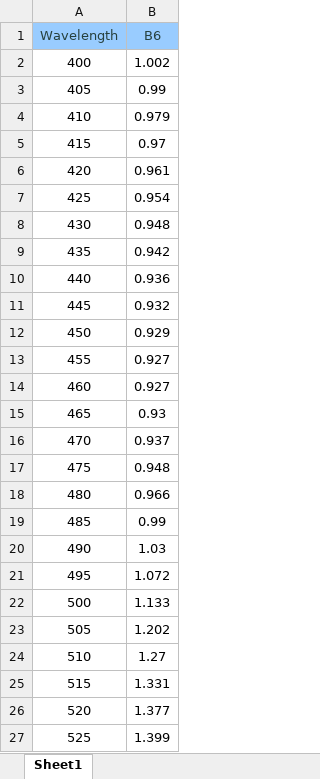
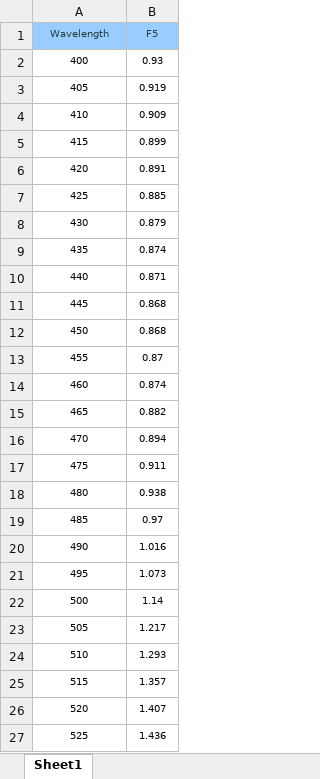
Before and after one commit to pozzo-research-group/HEAD, an Excel workbook: notebooks/Target_Sphere.xlsx, sheet Sheet1, drawn as a sheet; only a part is shown; values as stored, in another font and other column widths than the file's, no borders; the diff covers the shown part only; the diff names each change by its address in the sheet, - before the commit and + after, or states it on an @@ line.

```diff
--- a/notebooks/Target_Sphere.xlsx (sheet Sheet1)
+++ b/notebooks/Target_Sphere.xlsx (sheet Sheet1)
@@ A1:B27 text size: smaller @@
-B1: B6
+B1: F5
-B2 (F5): 1.002
+B2 (F5): 0.93
-B3 (F5): 0.99
+B3 (F5): 0.919
-B4 (F5): 0.979
+B4 (F5): 0.909
-B5 (F5): 0.97
+B5 (F5): 0.899
-B6 (F5): 0.961
+B6 (F5): 0.891
-B7 (F5): 0.954
+B7 (F5): 0.885
-B8 (F5): 0.948
+B8 (F5): 0.879
-B9 (F5): 0.942
+B9 (F5): 0.874
-B10 (F5): 0.936
+B10 (F5): 0.871
-B11 (F5): 0.932
+B11 (F5): 0.868
-B12 (F5): 0.929
+B12 (F5): 0.868
-B13 (F5): 0.927
+B13 (F5): 0.87
-B14 (F5): 0.927
+B14 (F5): 0.874
-B15 (F5): 0.93
+B15 (F5): 0.882
-B16 (F5): 0.937
+B16 (F5): 0.894
-B17 (F5): 0.948
+B17 (F5): 0.911
-B18 (F5): 0.966
+B18 (F5): 0.938
-B19 (F5): 0.99
+B19 (F5): 0.97
-B20 (F5): 1.03
+B20 (F5): 1.016
-B21 (F5): 1.072
+B21 (F5): 1.073
-B22 (F5): 1.133
+B22 (F5): 1.14
-B23 (F5): 1.202
+B23 (F5): 1.217
-B24 (F5): 1.27
+B24 (F5): 1.293
-B25 (F5): 1.331
+B25 (F5): 1.357
-B26 (F5): 1.377
+B26 (F5): 1.407
-B27 (F5): 1.399
+B27 (F5): 1.436
```
Also changed, not shown: 75 edited cells and cell formats elsewhere in this sheet, notebooks/Target_Rod.xlsx, 20 other files.
